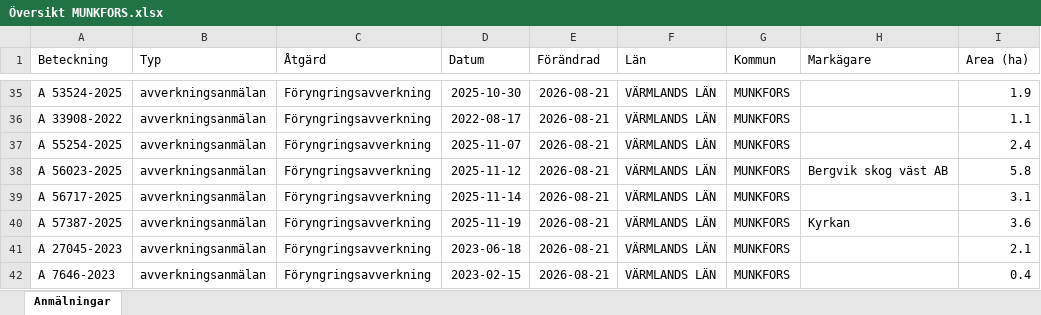
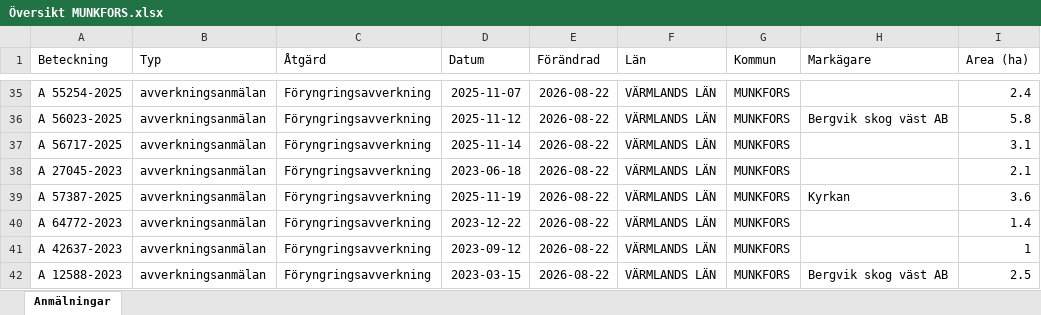
Before and after one commit to klasma/Logging_1762, an Excel workbook: Översikt MUNKFORS.xlsx, sheet Anmälningar, drawn as a sheet; only a part is shown, gaps mark what is left out; values as stored, in another font and other column widths than the file's, no borders; the diff covers the shown part only; the diff names each change by its address in the sheet, - before the commit and + after, or states it on an @@ line.

```diff
--- a/Översikt MUNKFORS.xlsx (sheet Anmälningar)
+++ b/Översikt MUNKFORS.xlsx (sheet Anmälningar)
-A35 (Beteckning): A 53524-2025
+A35 (Beteckning): A 55254-2025
-D35 (Datum): 2025-10-30
+D35 (Datum): 2025-11-07
-E35:E42 (Förändrad): 2026-08-21
+E35:E42 (Förändrad): 2026-08-22
-I35 (Area (ha)): 1.9
+I35 (Area (ha)): 2.4
-A36 (Beteckning): A 33908-2022
+A36 (Beteckning): A 56023-2025
-D36 (Datum): 2022-08-17
+D36 (Datum): 2025-11-12
-H36 (Markägare): (empty)
+H36 (Markägare): Bergvik skog väst AB
-I36 (Area (ha)): 1.1
+I36 (Area (ha)): 5.8
-A37 (Beteckning): A 55254-2025
+A37 (Beteckning): A 56717-2025
-D37 (Datum): 2025-11-07
+D37 (Datum): 2025-11-14
-I37 (Area (ha)): 2.4
+I37 (Area (ha)): 3.1
-A38 (Beteckning): A 56023-2025
+A38 (Beteckning): A 27045-2023
-D38 (Datum): 2025-11-12
+D38 (Datum): 2023-06-18
-H38 (Markägare): Bergvik skog väst AB
+H38 (Markägare): (empty)
-I38 (Area (ha)): 5.8
+I38 (Area (ha)): 2.1
-A39 (Beteckning): A 56717-2025
+A39 (Beteckning): A 57387-2025
-D39 (Datum): 2025-11-14
+D39 (Datum): 2025-11-19
-H39 (Markägare): (empty)
+H39 (Markägare): Kyrkan
-I39 (Area (ha)): 3.1
+I39 (Area (ha)): 3.6
-A40 (Beteckning): A 57387-2025
+A40 (Beteckning): A 64772-2023
-D40 (Datum): 2025-11-19
+D40 (Datum): 2023-12-22
-H40 (Markägare): Kyrkan
+H40 (Markägare): (empty)
-I40 (Area (ha)): 3.6
+I40 (Area (ha)): 1.4
-A41 (Beteckning): A 27045-2023
+A41 (Beteckning): A 42637-2023
-D41 (Datum): 2023-06-18
+D41 (Datum): 2023-09-12
-I41 (Area (ha)): 2.1
+I41 (Area (ha)): 1
-A42 (Beteckning): A 7646-2023
+A42 (Beteckning): A 12588-2023
-D42 (Datum): 2023-02-15
+D42 (Datum): 2023-03-15
-H42 (Markägare): (empty)
+H42 (Markägare): Bergvik skog väst AB
-I42 (Area (ha)): 0.4
+I42 (Area (ha)): 2.5
```
Also changed, not shown: 317 edited cells elsewhere in this sheet, artfynd/A 44111-2023 artfynd.xlsx, artfynd/A 449-2022 artfynd.xlsx, 9 other files.
